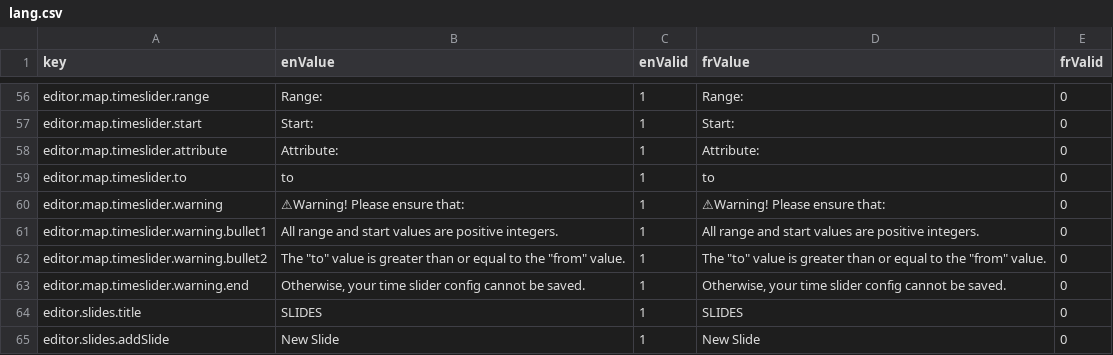
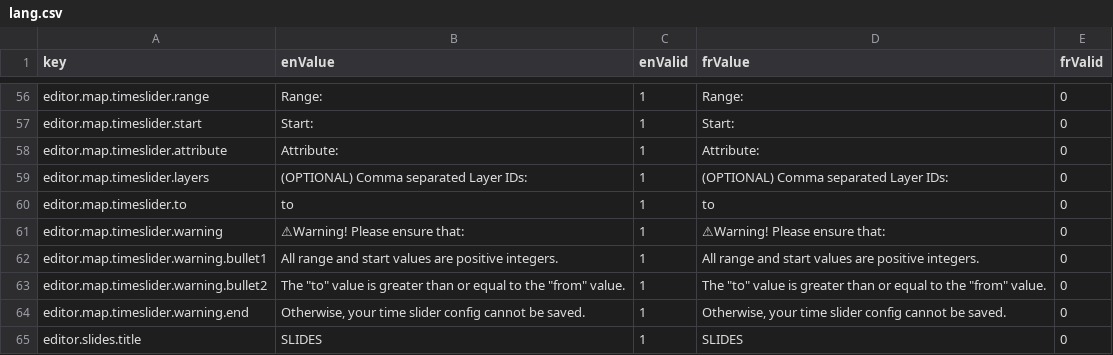
Before and after one commit to ramp4-pcar4/storylines-editor, a CSV file: src/lang/lang.csv, drawn as a sheet; only a part is shown, gaps mark what is left out; the shorter side is filled out with more unchanged rows.

Commit message:
add timeslider layer array editing

```diff
--- a/src/lang/lang.csv
+++ b/src/lang/lang.csv
@@ -58,2 +58,3 @@ editor.map.timeslider.start,Start:,1,Start:,0
 editor.map.timeslider.attribute,Attribute:,1,Attribute:,0
+editor.map.timeslider.layers,(OPTIONAL) Comma separated Layer IDs:,1,(OPTIONAL) Comma separated Layer IDs:,0
 editor.map.timeslider.to,to,1,to,0
```
Also changed, not shown: 4 other files.
